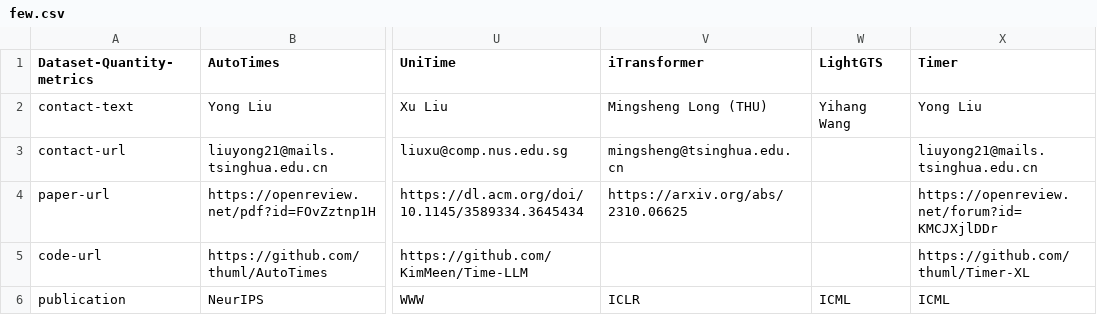
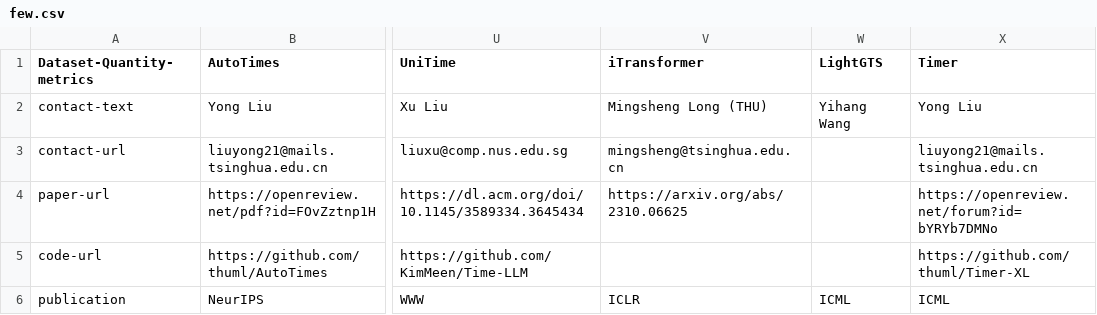
Before and after one commit to decisionintelligence/OpenTS, a CSV file: leaderboards/foundation_model/few.csv, drawn as a sheet; only a part is shown, gaps mark what is left out; the diff names each change by its address in the sheet, - before the commit and + after, or states it on an @@ line.

```diff
--- a/leaderboards/foundation_model/few.csv
+++ b/leaderboards/foundation_model/few.csv
-X4 (Timer): https://openreview.net/forum?id=KMCJXjlDDr
+X4 (Timer): https://openreview.net/forum?id=bYRYb7DMNo
```
Also changed, not shown: 1 other file.
